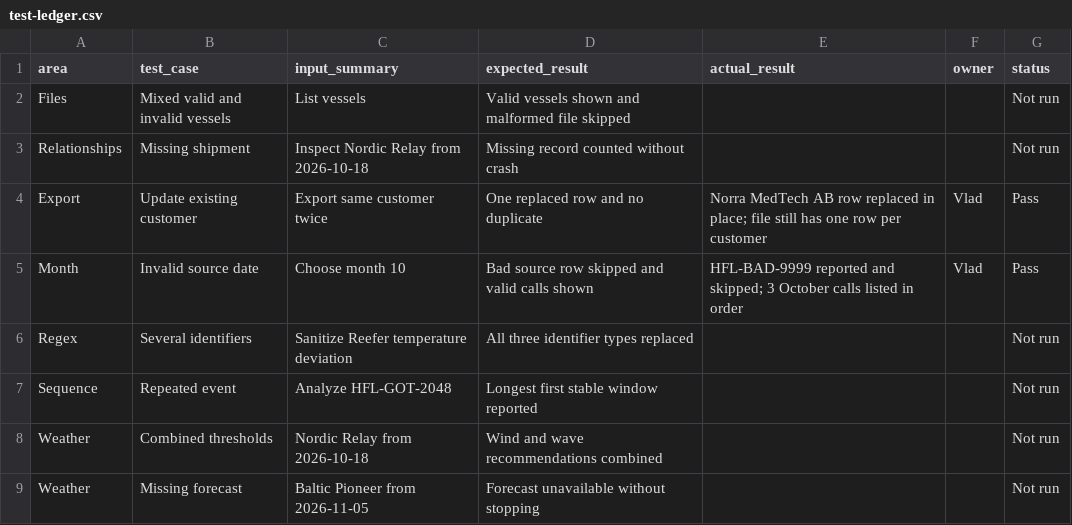
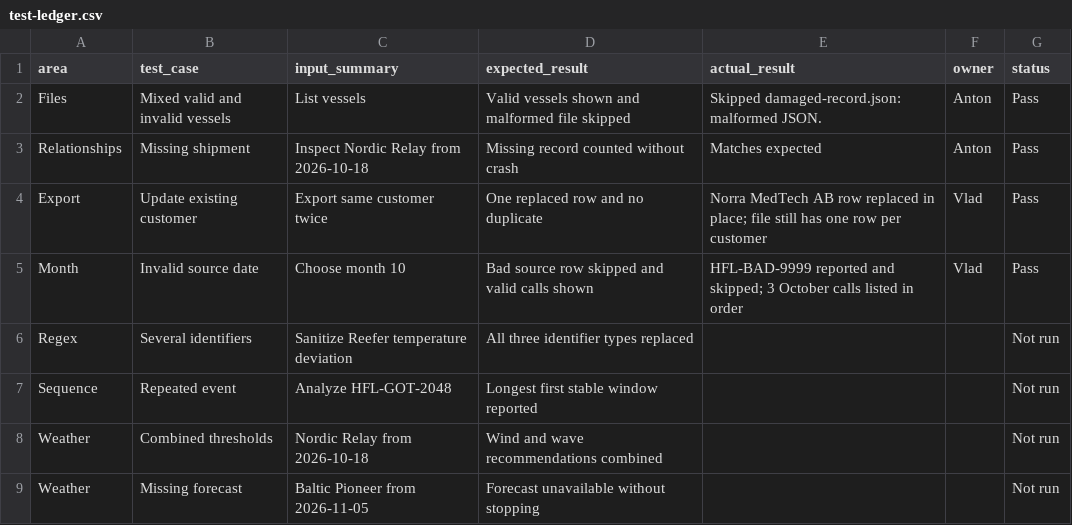
Before and after one commit to antonpanton06/harborflow_02, a CSV file: test-ledger.csv, drawn as a sheet; only a part is shown.

Commit message:
Finishing touches for RME, test-led and main

```diff
--- a/test-ledger.csv
+++ b/test-ledger.csv
@@ -1,4 +1,4 @@
 area,test_case,input_summary,expected_result,actual_result,owner,status
-Files,Mixed valid and invalid vessels,List vessels,Valid vessels shown and malformed file skipped,,,Not run
-Relationships,Missing shipment,Inspect Nordic Relay from 2026-10-18,Missing record counted without crash,,,Not run
+Files,Mixed valid and invalid vessels,List vessels,Valid vessels shown and malformed file skipped,Skipped damaged-record.json: malformed JSON.,Anton,Pass
+Relationships,Missing shipment,Inspect Nordic Relay from 2026-10-18,Missing record counted without crash,Matches expected,Anton,Pass
 Export,Update existing customer,Export same customer twice,One replaced row and no duplicate,Norra MedTech AB row replaced in place; file still has one row per customer,Vlad,Pass
```
Also changed, not shown: 2 other files.
